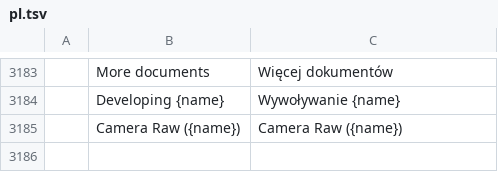
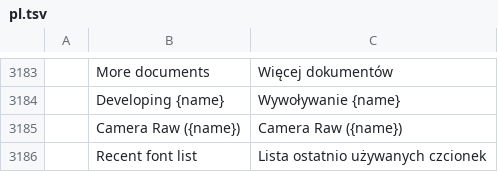
Before and after one commit to CodyChuGit/comfy-photocraft, a TSV file: crates/ui-egui/src/i18n/pl.tsv, drawn as a sheet; only a part is shown, gaps mark what is left out; the diff names each change by its address in the sheet, - before the commit and + after, or states it on an @@ line.

```diff
--- a/crates/ui-egui/src/i18n/pl.tsv
+++ b/crates/ui-egui/src/i18n/pl.tsv
+row 3186:  | Recent font list | Lista ostatnio używanych czcionek
```
